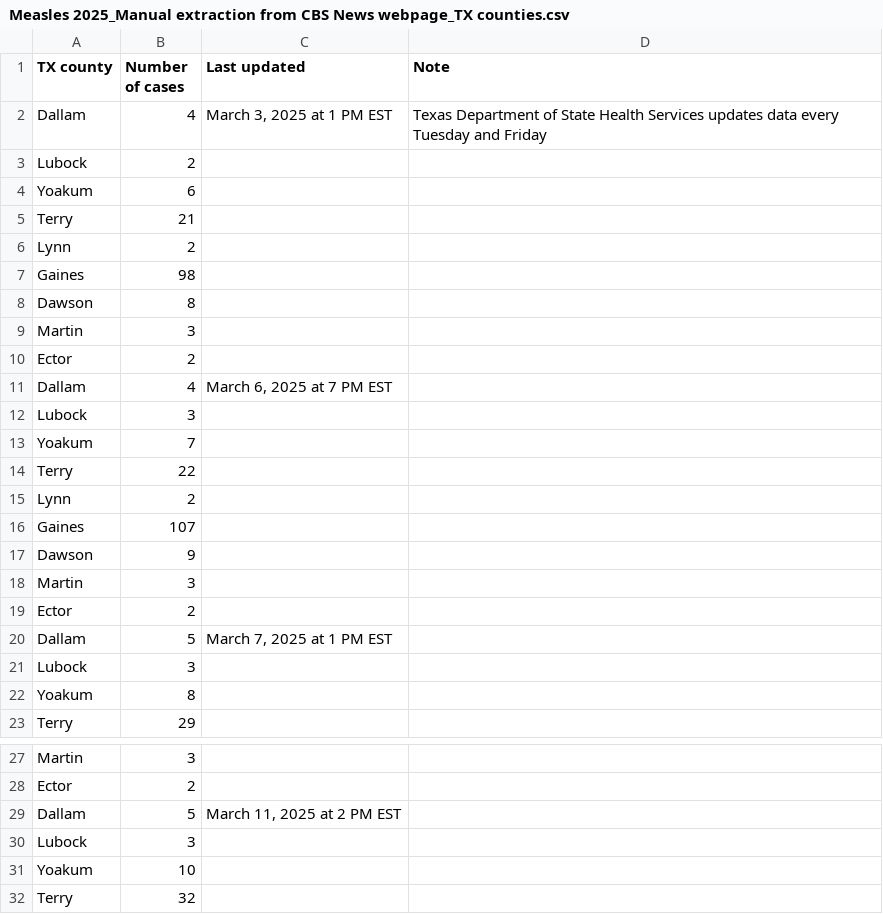
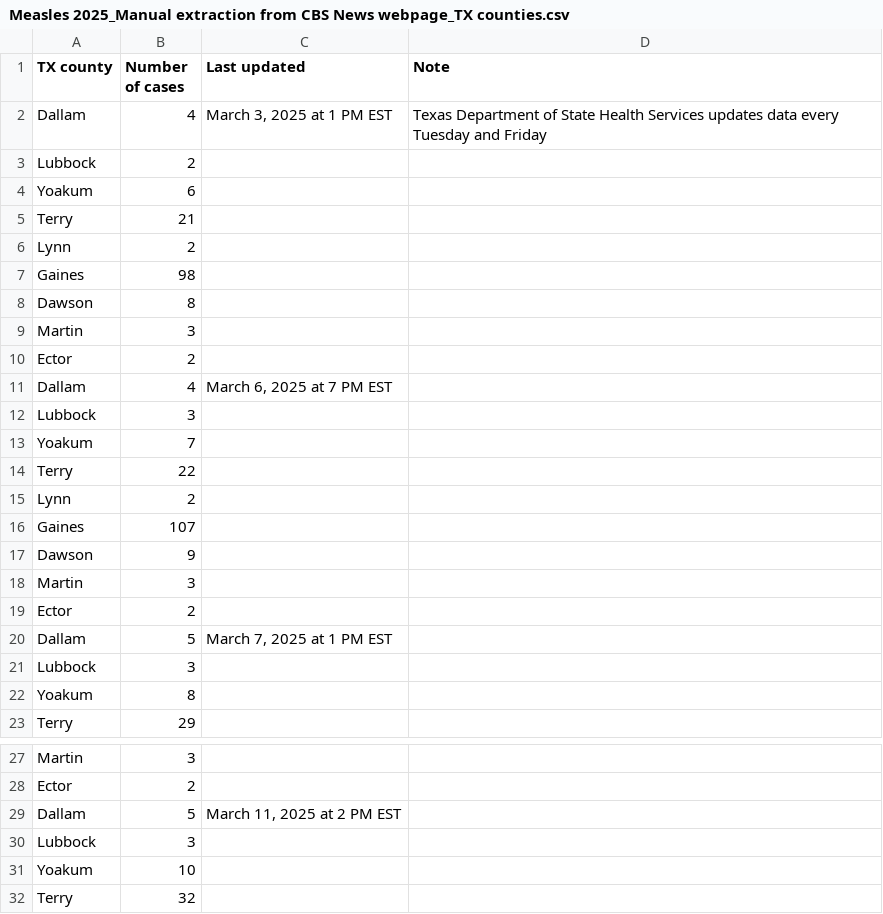
Before and after one commit to ehulland/measles_TX, a CSV file: Data/Measles 2025_Manual extraction from CBS News webpage_TX counties.csv, drawn as a sheet; only a part is shown, gaps mark what is left out.

Commit message:
Updating spelling

```diff
--- a/Data/Measles 2025_Manual extraction from CBS News webpage_TX counties.csv
+++ b/Data/Measles 2025_Manual extraction from CBS News webpage_TX counties.csv
@@ -2,3 +2,3 @@ TX county,Number of cases,Last updated,Note
 Dallam,4,"March 3, 2025 at 1 PM EST",Texas Department of State Health Services updates data every Tuesday and Friday
-Lubock,2,,
+Lubbock,2,,
 Yoakum,6,,
@@ -11,3 +11,3 @@ Ector,2,,
 Dallam,4,"March 6, 2025 at 7 PM EST",
-Lubock,3,,
+Lubbock,3,,
 Yoakum,7,,
@@ -20,3 +20,3 @@ Ector,2,,
 Dallam,5,"March 7, 2025 at 1 PM EST",
-Lubock,3,,
+Lubbock,3,,
 Yoakum,8,,
@@ -29,3 +29,3 @@ Ector,2,,
 Dallam,5,"March 11, 2025 at 2 PM EST",
-Lubock,3,,
+Lubbock,3,,
 Yoakum,10,,
```
